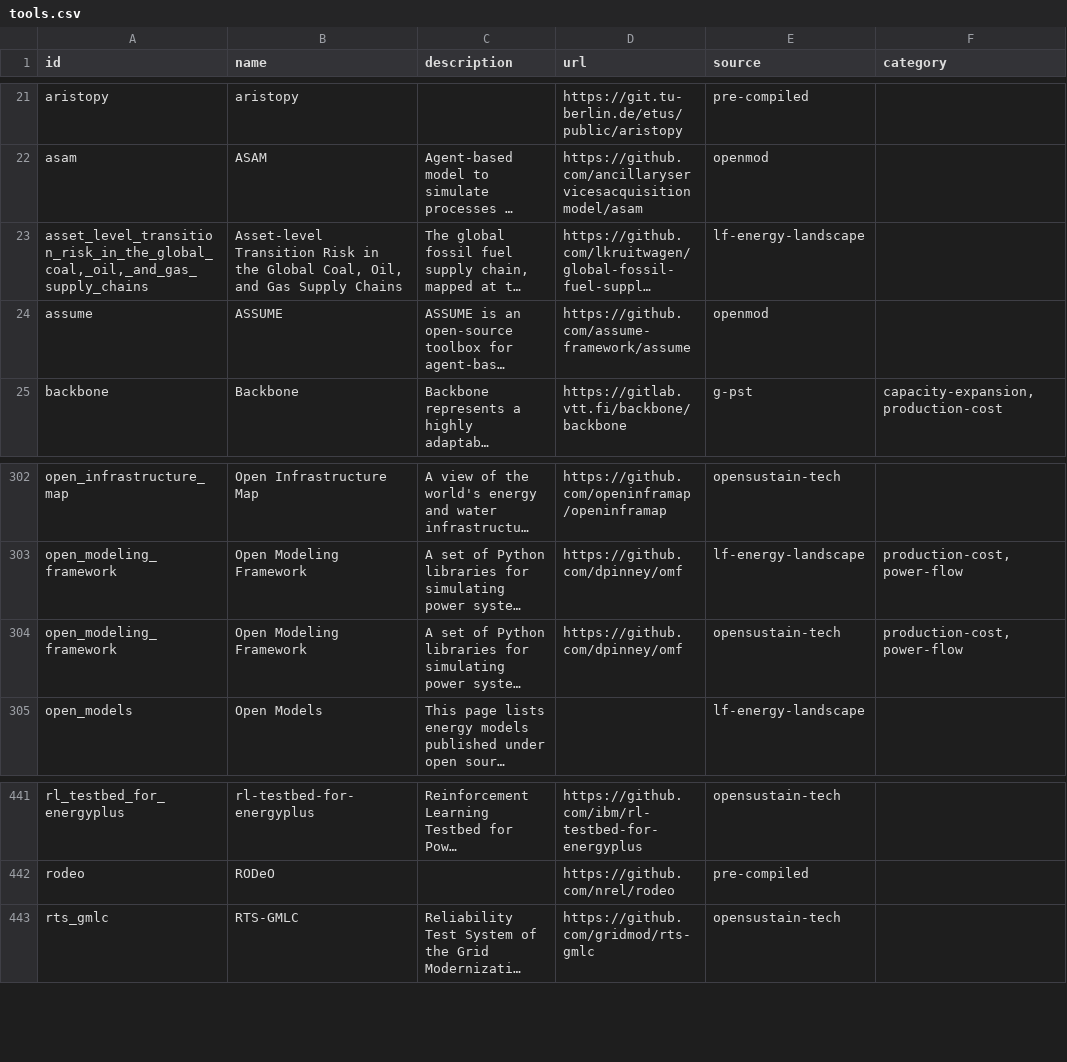
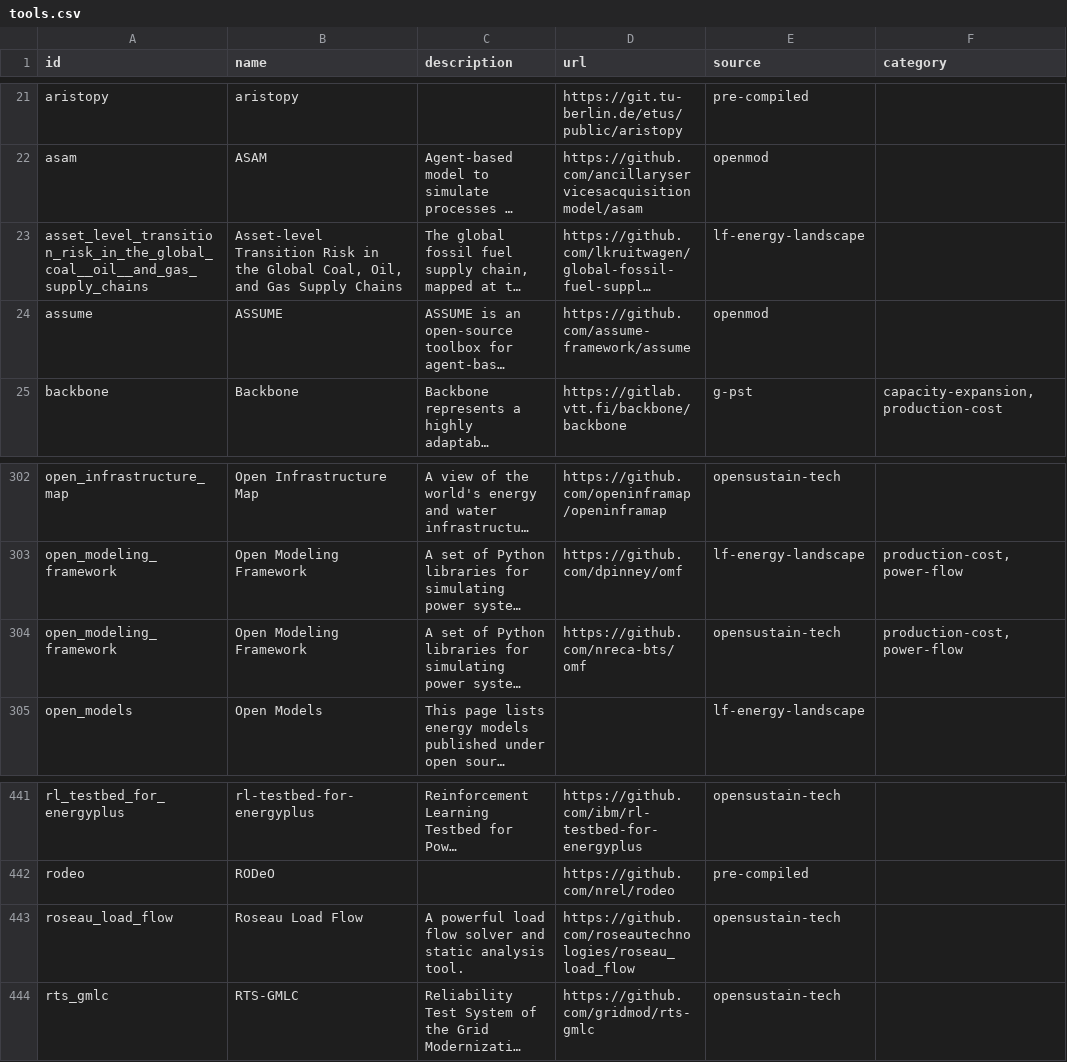
Before and after one commit to open-energy-transition/openmod-tracker, a CSV file: inventory/output/tools.csv, drawn as a sheet; only a part is shown, gaps mark what is left out; long unchanged cells end in …; the diff names each change by its address in the sheet, - before the commit and + after, or states it on an @@ line.

Commit message:
Add docs getter script; clean tools & stats getters; run inventory

```diff
--- a/inventory/output/tools.csv
+++ b/inventory/output/tools.csv
-A23 (id): asset_level_transition_risk_in_the_global_coal,_oil,_and_gas_supply_chains
+A23 (id): asset_level_transition_risk_in_the_global_coal__oil__and_gas_supply_chains
-D304 (url): https://github.com/dpinney/omf
+D304 (url): https://github.com/nreca-bts/omf
+row 443: roseau_load_flow | Roseau Load Flow | A powerful load flow solver and static analysis tool. | https://github.com/roseautechnologies/roseau_load_flow | opensustain-tech
```
Also changed, not shown: inventory/exclusions.csv, inventory/output/filtered.csv, 11 other files.
